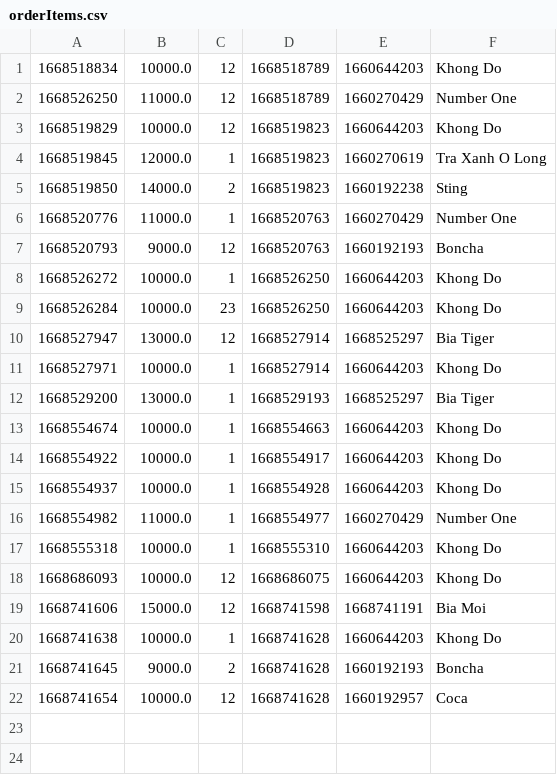
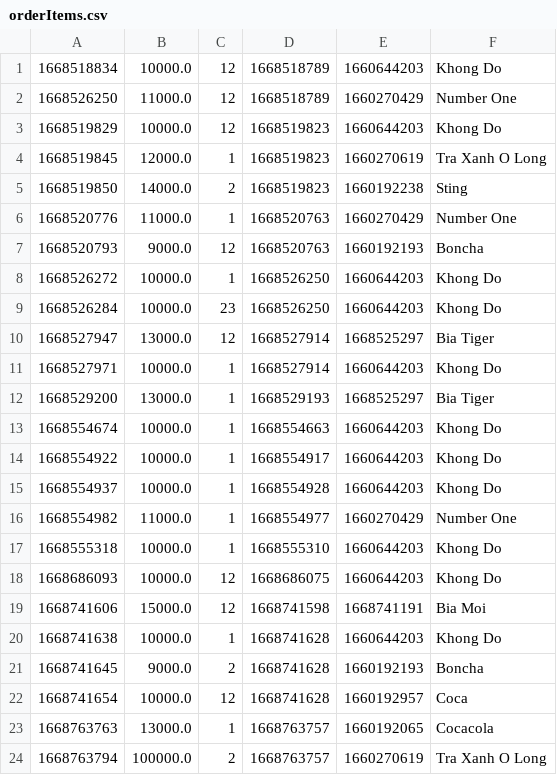
Before and after one commit to nhathoang0307/CASESTUDYM0DULE2, a CSV file: daTa/orderItems.csv, drawn as a sheet; the diff names each change by its address in the sheet, - before the commit and + after, or states it on an @@ line.

```diff
--- a/daTa/orderItems.csv
+++ b/daTa/orderItems.csv
+row 23: 1668763763 | 13000.0 | 1 | 1668763757 | 1660192065 | Cocacola
+row 24: 1668763794 | 100000.0 | 2 | 1668763757 | 1660270619 | Tra Xanh O Long
```
Also changed, not shown: daTa/orders.csv, daTa/products.csv, 2 other files.
